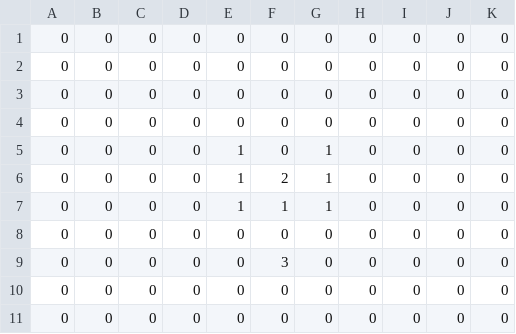
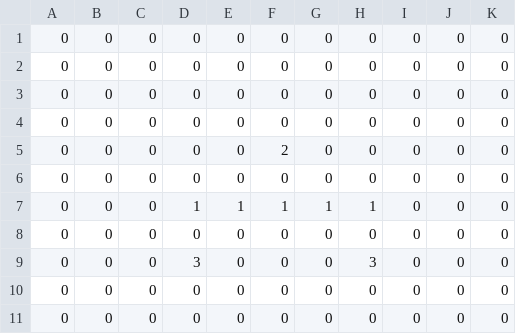
Before and after one commit to TsubokiHayato/TuboEngine, a CSV file: project/Resources/MapChip.csv, drawn as a sheet.

```diff
--- a/project/Resources/MapChip.csv
+++ b/project/Resources/MapChip.csv
@@ -4,7 +4,7 @@
 0,0,0,0,0,0,0,0,0,0,0
-0,0,0,0,1,0,1,0,0,0,0
-0,0,0,0,1,2,1,0,0,0,0
-0,0,0,0,1,1,1,0,0,0,0
+0,0,0,0,0,2,0,0,0,0,0
 0,0,0,0,0,0,0,0,0,0,0
-0,0,0,0,0,3,0,0,0,0,0
+0,0,0,1,1,1,1,1,0,0,0
+0,0,0,0,0,0,0,0,0,0,0
+0,0,0,3,0,0,0,3,0,0,0
 0,0,0,0,0,0,0,0,0,0,0
```
Also changed, not shown: 3 other files.
